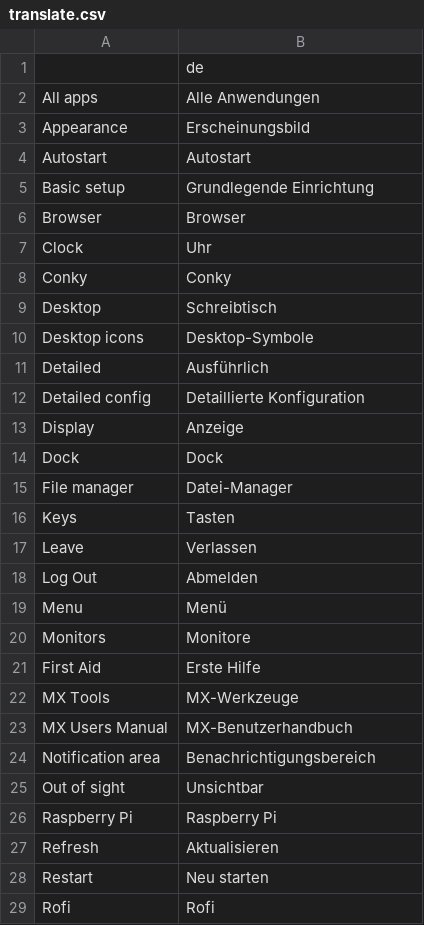
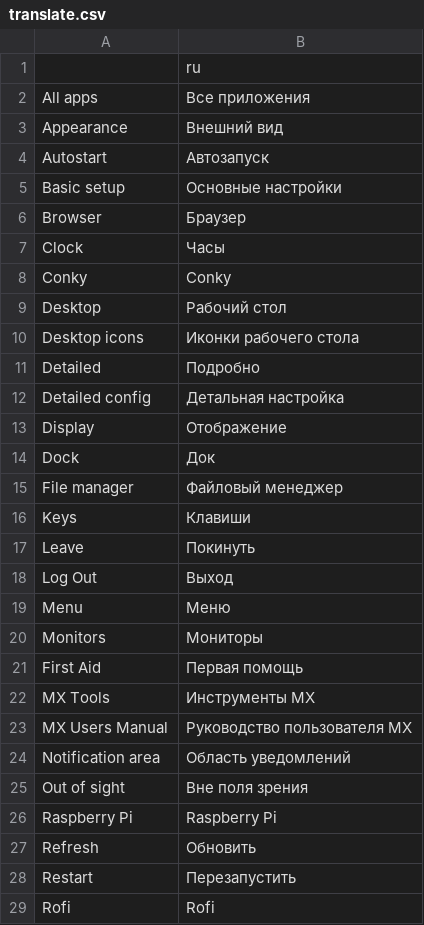
Before and after one commit to jerry3904/mx-ob, a CSV file: tools/translate.csv, drawn as a sheet; only a part is shown; the diff covers the shown part only.

Commit message:
8 menu translations added

```diff
--- a/tools/translate.csv
+++ b/tools/translate.csv
@@ -1,29 +1,29 @@
-,de
-All apps,Alle Anwendungen
-Appearance,Erscheinungsbild
-Autostart,Autostart
-Basic setup,Grundlegende Einrichtung
-Browser,Browser
-Clock,Uhr
+,ru
+All apps,Все приложения
+Appearance,Внешний вид
+Autostart,Автозапуск
+Basic setup,Основные настройки
+Browser,Браузер
+Clock,Часы
 Conky,Conky
-Desktop,Schreibtisch
-Desktop icons,Desktop-Symbole
-Detailed ,Ausführlich
-Detailed config,Detaillierte Konfiguration
-Display,Anzeige
-Dock,Dock
-File manager,Datei-Manager
-Keys,Tasten
-Leave,Verlassen
-Log Out,Abmelden
-Menu,Menü
-Monitors,Monitore
-First Aid,Erste Hilfe
-MX Tools,MX-Werkzeuge
-MX Users Manual,MX-Benutzerhandbuch
-Notification area,Benachrichtigungsbereich
-Out of sight,Unsichtbar
+Desktop,Рабочий стол
+Desktop icons,Иконки рабочего стола
+Detailed ,Подробно
+Detailed config,Детальная настройка
+Display,Отображение
+Dock,Док
+File manager,Файловый менеджер
+Keys,Клавиши
+Leave,Покинуть
+Log Out,Выход
+Menu,Меню
+Monitors,Мониторы
+First Aid,Первая помощь
+MX Tools,Инструменты MX
+MX Users Manual,Руководство пользователя MX
+Notification area,Область уведомлений
+Out of sight,Вне поля зрения
 Raspberry Pi,Raspberry Pi
-Refresh,Aktualisieren
-Restart,Neu starten
+Refresh,Обновить
+Restart,Перезапустить
 Rofi,Rofi
```
Also changed, not shown: 6 edited cells elsewhere in this file, 13 other files.
